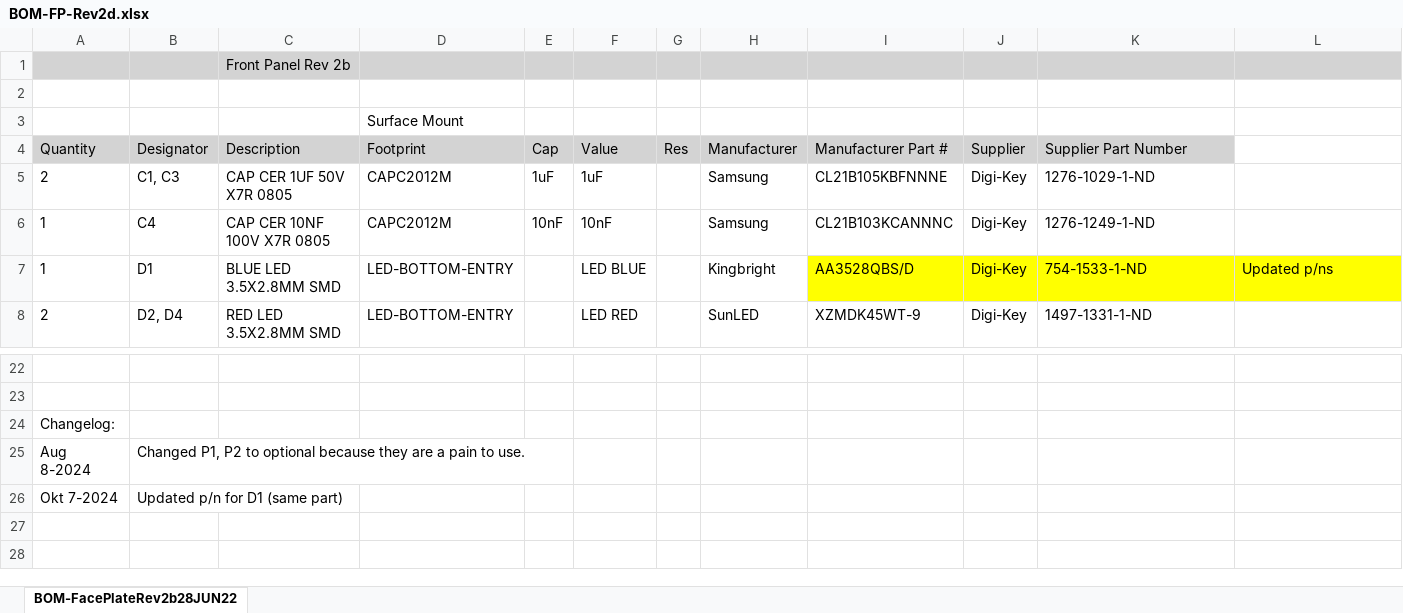
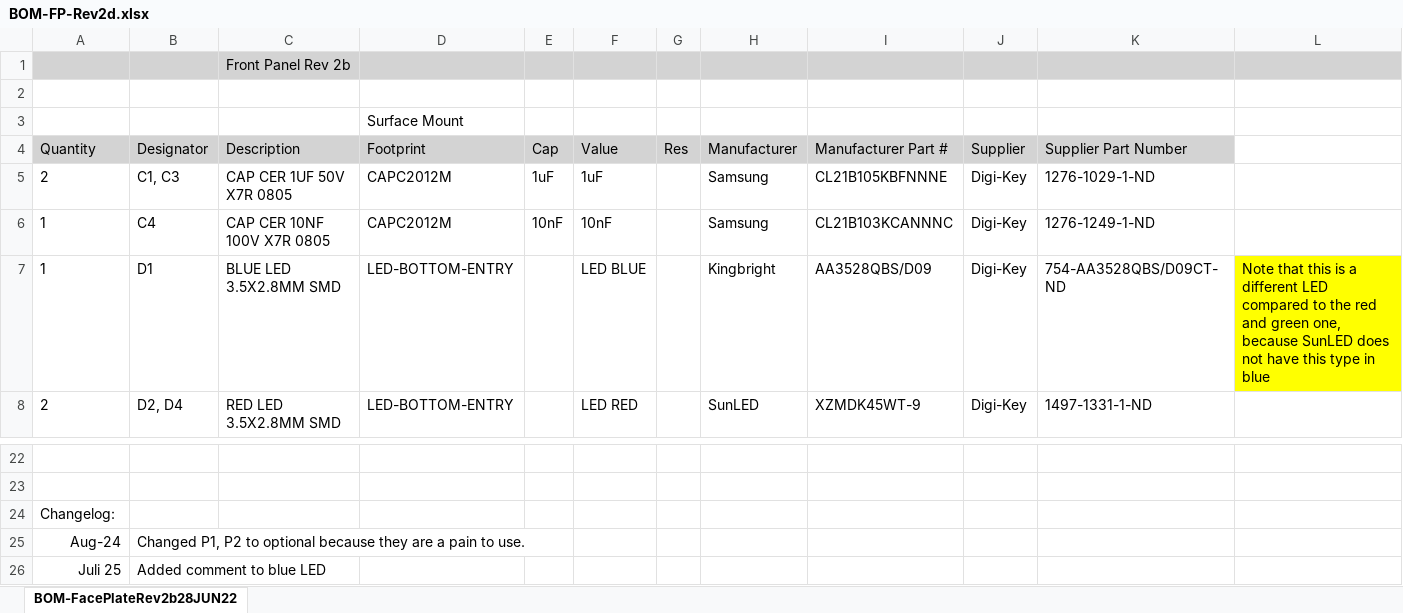
Before and after one commit to paulvee/VBA-Curve-Tracer, an Excel workbook: Front Panel/BOM-FP-Rev2d.xlsx, sheet BOM-FacePlateRev2b28JUN22, drawn as a sheet; only a part is shown, gaps mark what is left out; values as stored, in another font and other column widths than the file's, no borders; removed rows and columns are numbered as before the commit, all else as after; the diff names each change by its address in the sheet, - before the commit and + after, or states it on an @@ line.

Commit message:
Add files via upload

```diff
--- a/Front Panel/BOM-FP-Rev2d.xlsx (sheet BOM-FacePlateRev2b28JUN22)
+++ b/Front Panel/BOM-FP-Rev2d.xlsx (sheet BOM-FacePlateRev2b28JUN22)
-I7 (Manufacturer Part #): AA3528QBS/D
+I7 (Manufacturer Part #): AA3528QBS/D09
-I7:K7 fill: #FFFF00
+I7:K7 fill: none
-K7 (Supplier Part Number): 754-1533-1-ND
+K7 (Supplier Part Number): 754-AA3528QBS/D09CT-ND
-L7: Updated p/ns
+L7: Note that this is a different LED compared to the red and green one, because SunLED does not have this type in blue
-A25 (Quantity): Aug 8-2024
+A25 (Quantity): Aug-24
-row 26: Okt 7-2024 | Updated p/n for D1 (same part)
+row 26: Juli 25 | Added comment to blue LED
```
